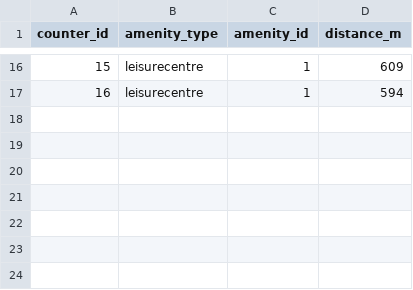
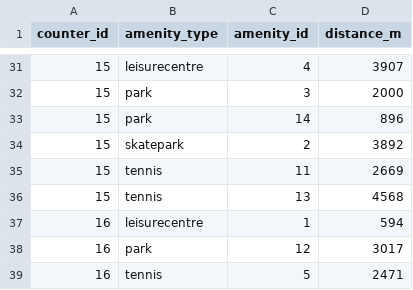
Before and after one commit to lubr5/CS7IS1, a CSV file: data/csv/invertedNearestTo.csv, drawn as a sheet; only a part is shown, gaps mark what is left out; the diff covers the shown part only.

Commit message:
Update invertedNearestTo csv data

```diff
--- a/data/csv/invertedNearestTo.csv
+++ b/data/csv/invertedNearestTo.csv
@@ -16,2 +31,9 @@ counter_id,amenity_type,amenity_id,distance_m
-15,leisurecentre,1,609
+15,leisurecentre,4,3907
+15,park,3,2000
+15,park,14,896
+15,skatepark,2,3892
+15,tennis,11,2669
+15,tennis,13,4568
 16,leisurecentre,1,594
+16,park,12,3017
+16,tennis,5,2471
```
Also changed, not shown: 24 added rows, 9 removed rows and 2 edited cells elsewhere in this file.
